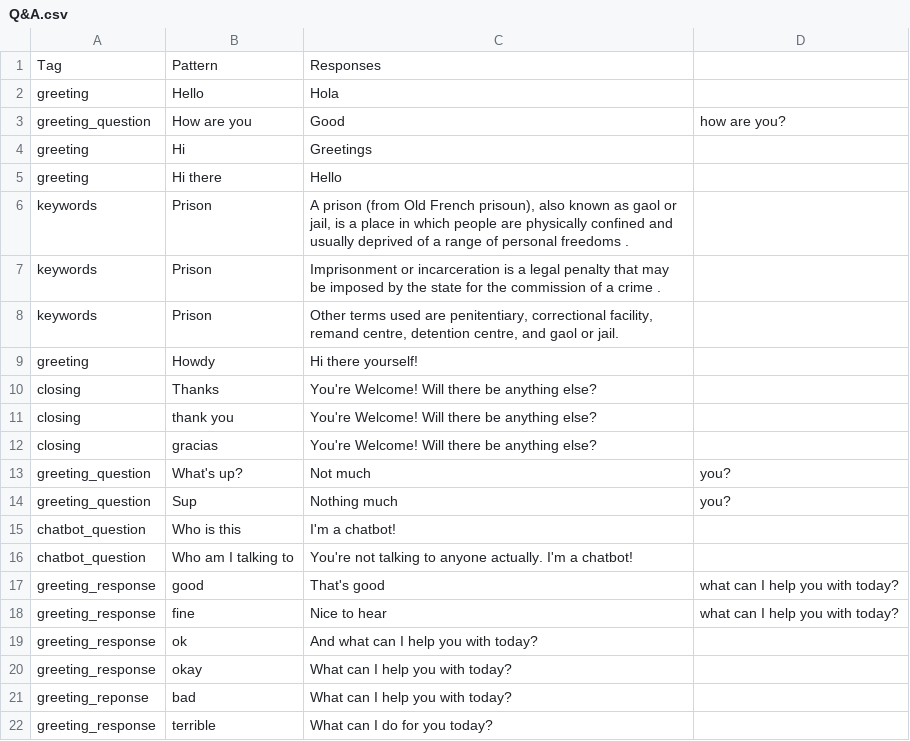
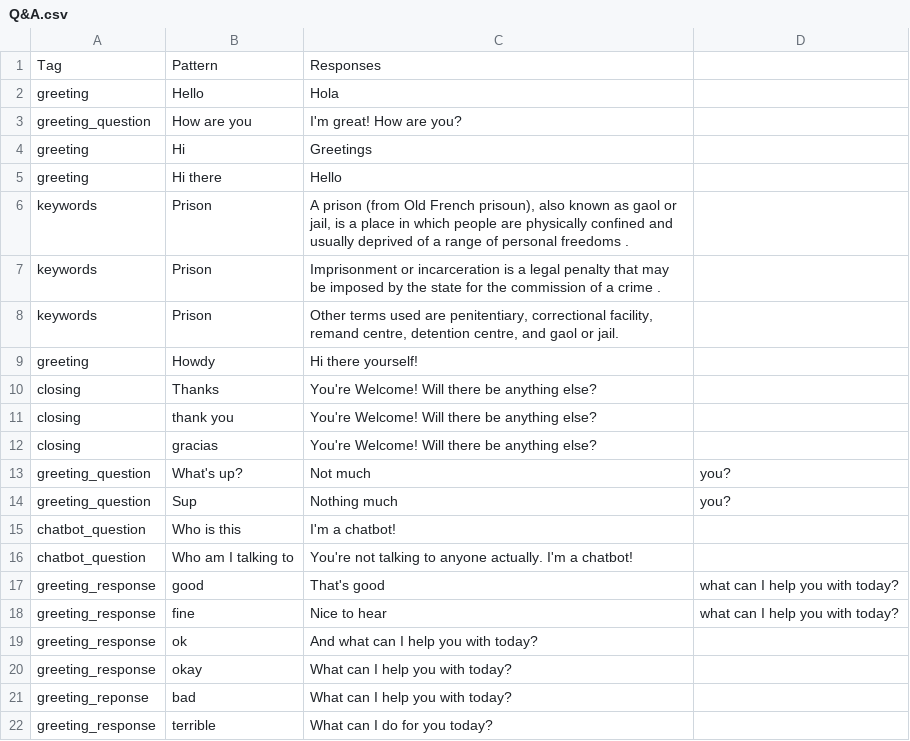
Before and after one commit to DajanaMuho/Robo-Chat, a CSV file: Q&A.csv, drawn as a sheet.

Commit message:
Update Q&A.csv

```diff
--- a/Q&A.csv
+++ b/Q&A.csv
@@ -2,3 +2,3 @@ Tag,Pattern,Responses
 greeting,Hello,Hola
-greeting_question,How are you,Good, how are you?
+greeting_question,How are you,I'm great! How are you?
 greeting,Hi,Greetings
```
